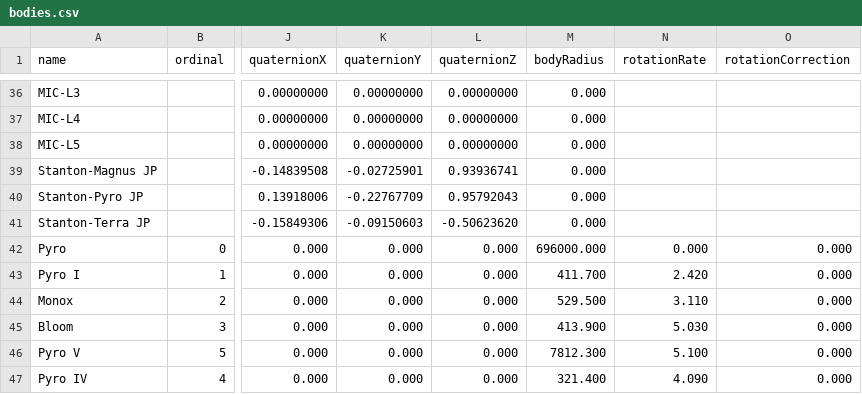
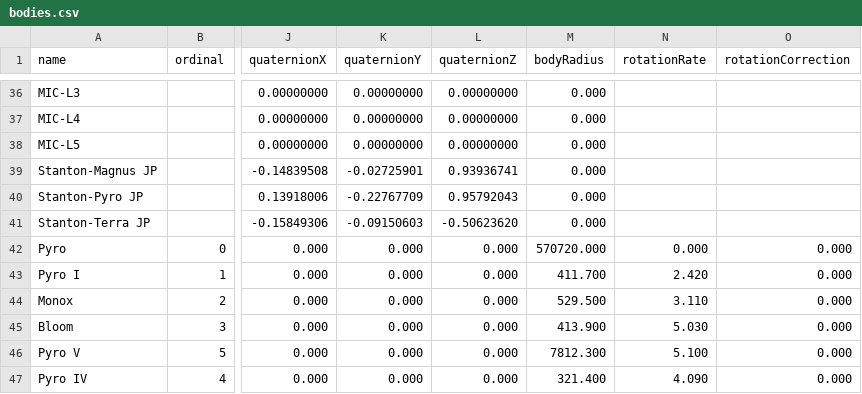
Before and after one commit to dydrmr/VerseTime, a CSV file: data/bodies.csv, drawn as a sheet; only a part is shown, gaps mark what is left out; the diff names each change by its address in the sheet, - before the commit and + after, or states it on an @@ line.

```diff
--- a/data/bodies.csv
+++ b/data/bodies.csv
-M42 (bodyRadius): 696000.000
+M42 (bodyRadius): 570720.000
```
Also changed, not shown: 13 other files.
